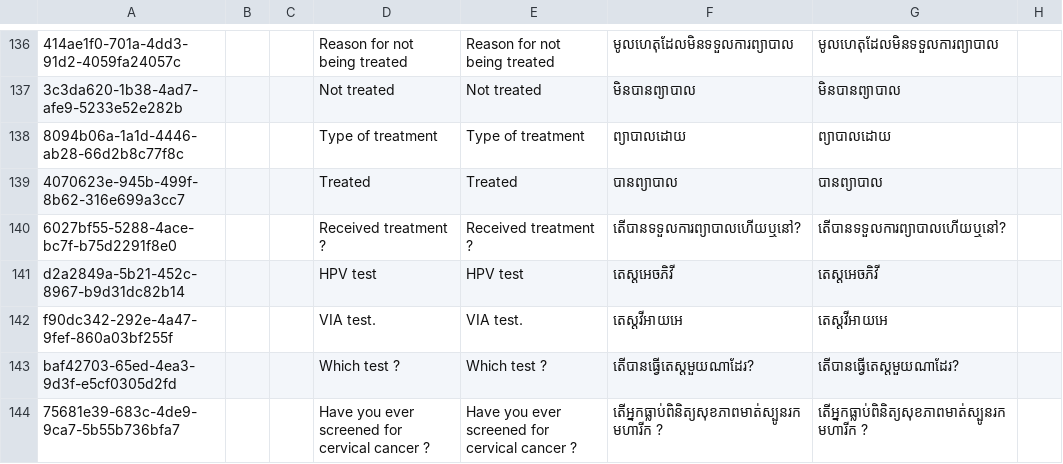
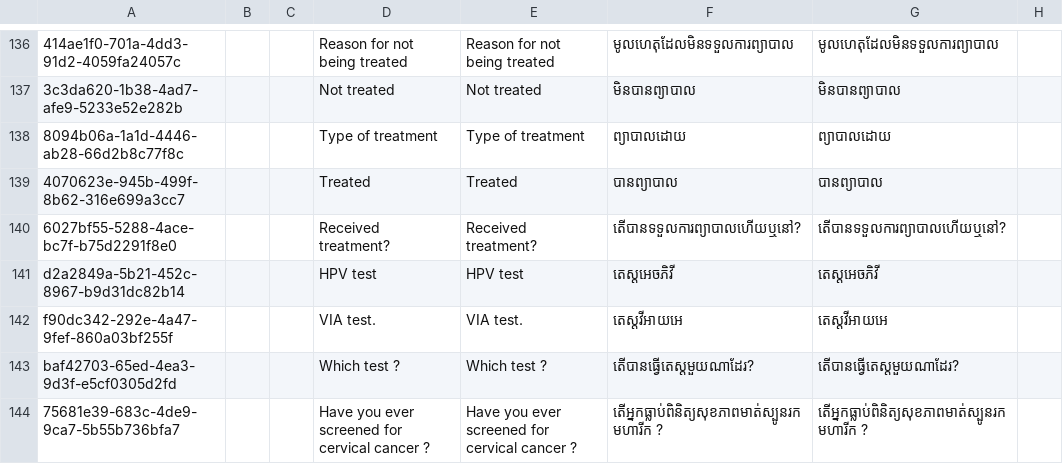
Before and after one commit to mekomsolutions/ozone-distro-cambodia, a CSV file: configs/openmrs_config/concepts/reproductive_history.csv, drawn as a sheet; only a part is shown, gaps mark what is left out; the diff names each change by its address in the sheet, - before the commit and + after, or states it on an @@ line.

Commit message:
Update configs/openmrs_config/concepts/reproductive_history.csv
Co-authored-by: Daud Kakumirizi <dkakumirizii@gmail.com>

```diff
--- a/configs/openmrs_config/concepts/reproductive_history.csv
+++ b/configs/openmrs_config/concepts/reproductive_history.csv
-D140: Received treatment ?
+D140: Received treatment?
-E140: Received treatment ?
+E140: Received treatment?
```
